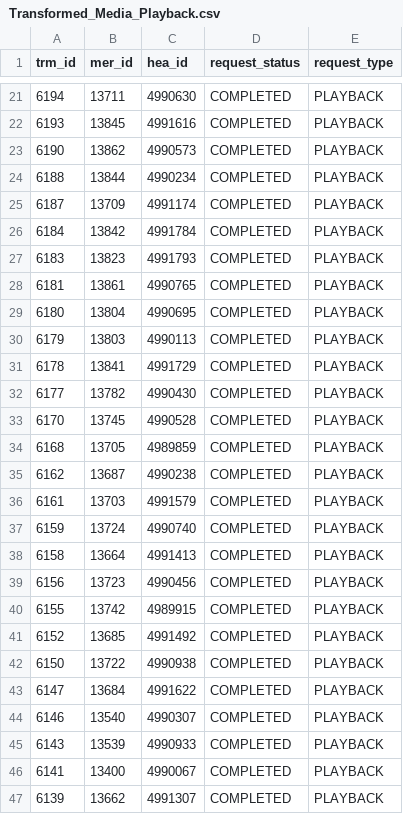
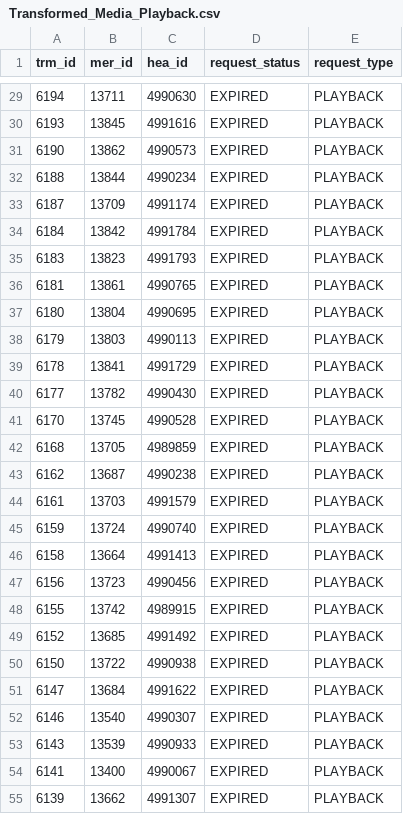
Before and after one commit to hmcts/darts-performance, a CSV file: src/gatling/resources/Transformed_Media_Playback.csv, drawn as a sheet; only a part is shown, gaps mark what is left out; the diff covers the shown part only.

```diff
--- a/src/gatling/resources/Transformed_Media_Playback.csv
+++ b/src/gatling/resources/Transformed_Media_Playback.csv
@@ -21,27 +29,27 @@ trm_id,mer_id,hea_id,request_status,request_type
-6194,13711,4990630,COMPLETED,PLAYBACK
-6193,13845,4991616,COMPLETED,PLAYBACK
-6190,13862,4990573,COMPLETED,PLAYBACK
-6188,13844,4990234,COMPLETED,PLAYBACK
-6187,13709,4991174,COMPLETED,PLAYBACK
-6184,13842,4991784,COMPLETED,PLAYBACK
-6183,13823,4991793,COMPLETED,PLAYBACK
-6181,13861,4990765,COMPLETED,PLAYBACK
-6180,13804,4990695,COMPLETED,PLAYBACK
-6179,13803,4990113,COMPLETED,PLAYBACK
-6178,13841,4991729,COMPLETED,PLAYBACK
-6177,13782,4990430,COMPLETED,PLAYBACK
-6170,13745,4990528,COMPLETED,PLAYBACK
-6168,13705,4989859,COMPLETED,PLAYBACK
-6162,13687,4990238,COMPLETED,PLAYBACK
-6161,13703,4991579,COMPLETED,PLAYBACK
-6159,13724,4990740,COMPLETED,PLAYBACK
-6158,13664,4991413,COMPLETED,PLAYBACK
-6156,13723,4990456,COMPLETED,PLAYBACK
-6155,13742,4989915,COMPLETED,PLAYBACK
-6152,13685,4991492,COMPLETED,PLAYBACK
-6150,13722,4990938,COMPLETED,PLAYBACK
-6147,13684,4991622,COMPLETED,PLAYBACK
-6146,13540,4990307,COMPLETED,PLAYBACK
-6143,13539,4990933,COMPLETED,PLAYBACK
-6141,13400,4990067,COMPLETED,PLAYBACK
-6139,13662,4991307,COMPLETED,PLAYBACK
+6194,13711,4990630,EXPIRED,PLAYBACK
+6193,13845,4991616,EXPIRED,PLAYBACK
+6190,13862,4990573,EXPIRED,PLAYBACK
+6188,13844,4990234,EXPIRED,PLAYBACK
+6187,13709,4991174,EXPIRED,PLAYBACK
+6184,13842,4991784,EXPIRED,PLAYBACK
+6183,13823,4991793,EXPIRED,PLAYBACK
+6181,13861,4990765,EXPIRED,PLAYBACK
+6180,13804,4990695,EXPIRED,PLAYBACK
+6179,13803,4990113,EXPIRED,PLAYBACK
+6178,13841,4991729,EXPIRED,PLAYBACK
+6177,13782,4990430,EXPIRED,PLAYBACK
+6170,13745,4990528,EXPIRED,PLAYBACK
+6168,13705,4989859,EXPIRED,PLAYBACK
+6162,13687,4990238,EXPIRED,PLAYBACK
+6161,13703,4991579,EXPIRED,PLAYBACK
+6159,13724,4990740,EXPIRED,PLAYBACK
+6158,13664,4991413,EXPIRED,PLAYBACK
+6156,13723,4990456,EXPIRED,PLAYBACK
+6155,13742,4989915,EXPIRED,PLAYBACK
+6152,13685,4991492,EXPIRED,PLAYBACK
+6150,13722,4990938,EXPIRED,PLAYBACK
+6147,13684,4991622,EXPIRED,PLAYBACK
+6146,13540,4990307,EXPIRED,PLAYBACK
+6143,13539,4990933,EXPIRED,PLAYBACK
+6141,13400,4990067,EXPIRED,PLAYBACK
+6139,13662,4991307,EXPIRED,PLAYBACK
```
Also changed, not shown: 8 added rows, 8 removed rows and 65 edited cells elsewhere in this file, src/gatling/resources/Transformed_Media_Download.csv, 49 other files.
